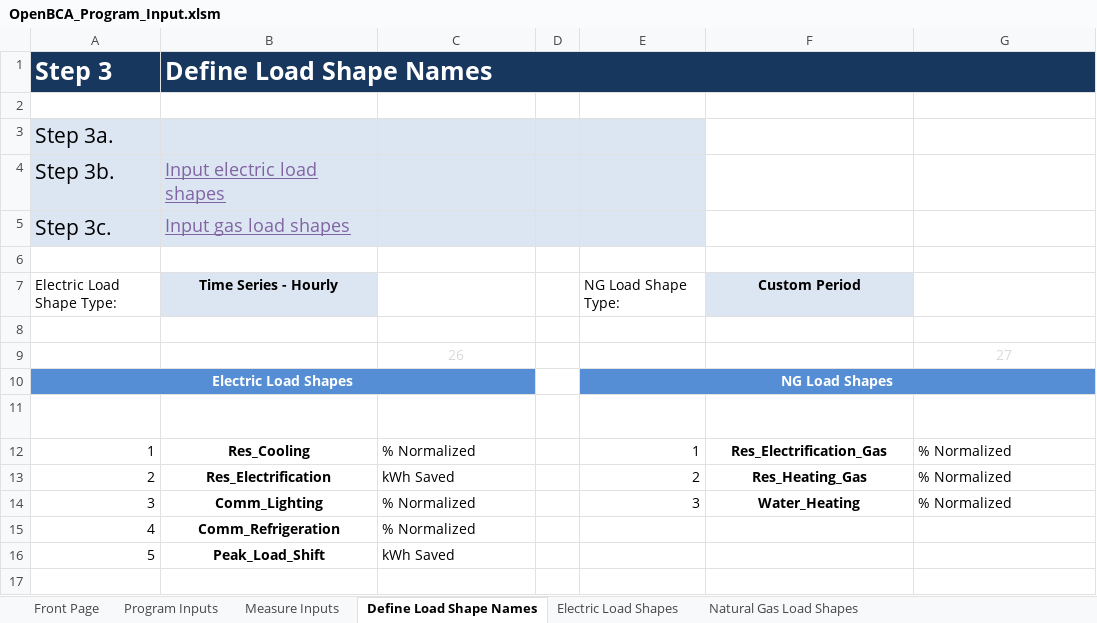
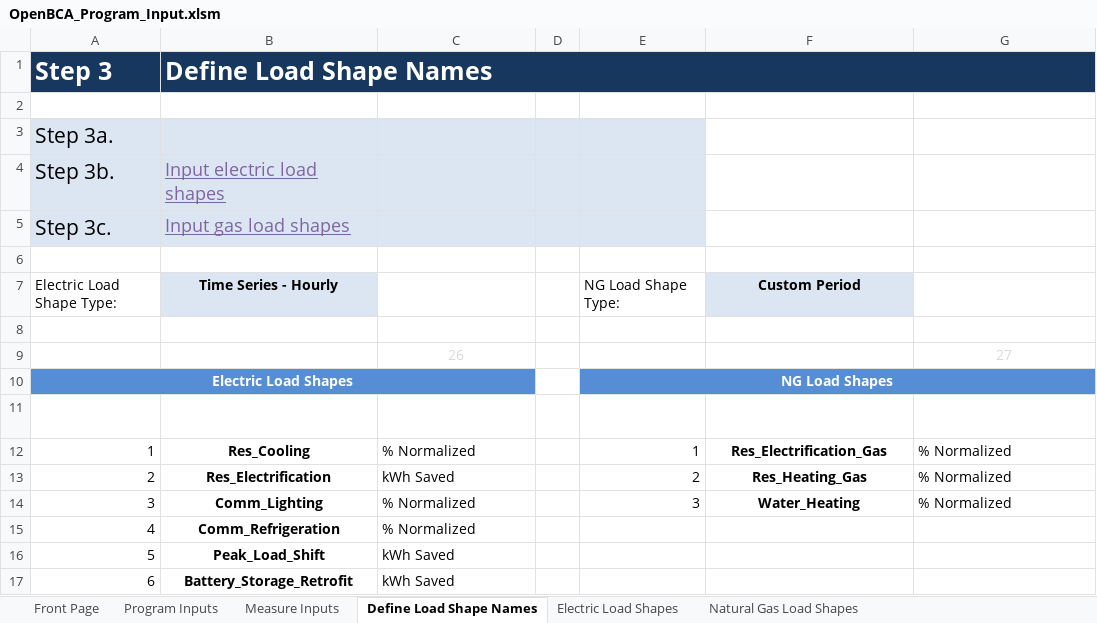
Before and after one commit to openbca/openbca, an Excel workbook: demo_input_files/OpenBCA_Program_Input.xlsm, sheet Define Load Shape Names, drawn as a sheet; values as stored, in another font and other column widths than the file's, no borders; charts and pictures and table styles not drawn; the diff names each change by its address in the sheet, - before the commit and + after, or states it on an @@ line.

```diff
--- a/demo_input_files/OpenBCA_Program_Input.xlsm (sheet Define Load Shape Names)
+++ b/demo_input_files/OpenBCA_Program_Input.xlsm (sheet Define Load Shape Names)
+row 17: 6 | Battery_Storage_Retrofit | kWh Saved
```
Also changed, not shown: sheet Electric Load Shapes, sheet Measure Inputs, sheet Program Inputs, 4 other files.
